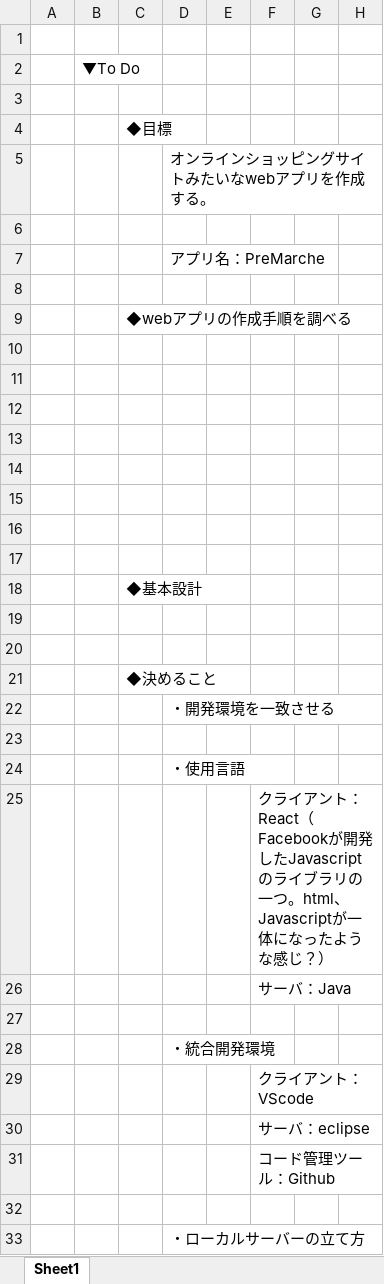
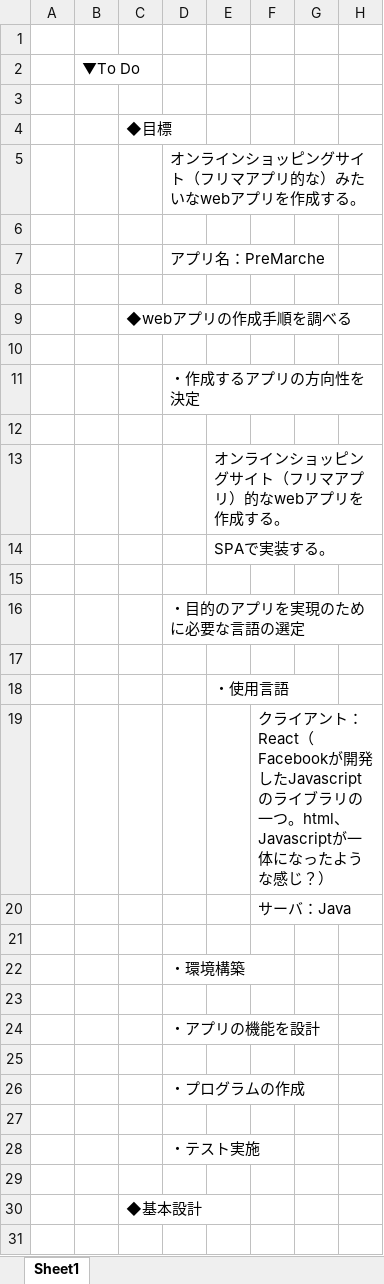
Before and after one commit to abc15793569/kiku_Yoshimura, an Excel workbook: webアプリ作成/webアプリの作成_メモ.xlsx, sheet Sheet1, drawn as a sheet; only a part is shown; the shorter side is filled out with more unchanged rows; values as stored, in another font and other column widths than the file's, no borders; the diff names each change by its address in the sheet, - before the commit and + after, or states it on an @@ line.

```diff
--- a/webアプリ作成/webアプリの作成_メモ.xlsx (sheet Sheet1)
+++ b/webアプリ作成/webアプリの作成_メモ.xlsx (sheet Sheet1)
-D5: オンラインショッピングサイトみたいなwebアプリを作成する。
+D5: オンラインショッピングサイト（フリマアプリ的な）みたいなwebアプリを作成する。
+row 11:  |  |  | ・作成するアプリの方向性を決定
+row 13:  |  |  |  | オンラインショッピングサイト（フリマアプリ）的なwebアプリを作成する。
+row 14:  |  |  |  | SPAで実装する。
+row 16:  |  |  | ・目的のアプリを実現のために必要な言語の選定
+row 18:  |  |  |  | ・使用言語
+row 19:  |  |  |  |  | クライアント：React（Facebookが開発したJavascriptのライブラリの一つ。html、Javascriptが一体になったような感じ？）
+row 20:  |  |  |  |  | サーバ：Java
+row 22:  |  |  | ・環境構築
+row 24:  |  |  | ・アプリの機能を設計
+row 26:  |  |  | ・プログラムの作成
+row 27: (empty)
+row 28:  |  |  | ・テスト実施
```
Also changed, not shown: webアプリ作成/Git使用手順.xlsx, 3 other files.
